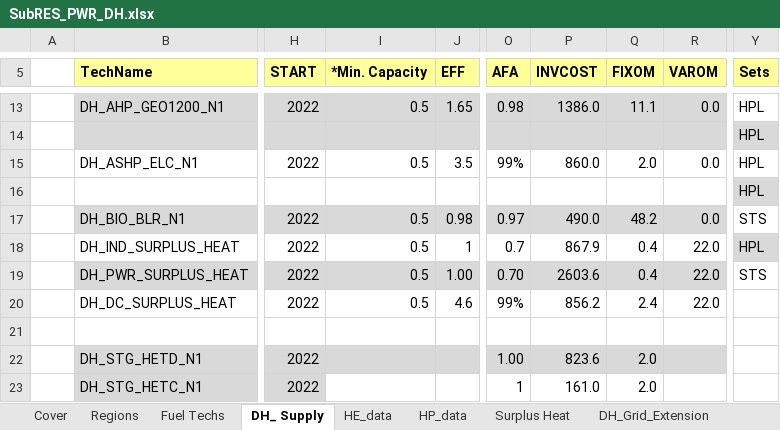
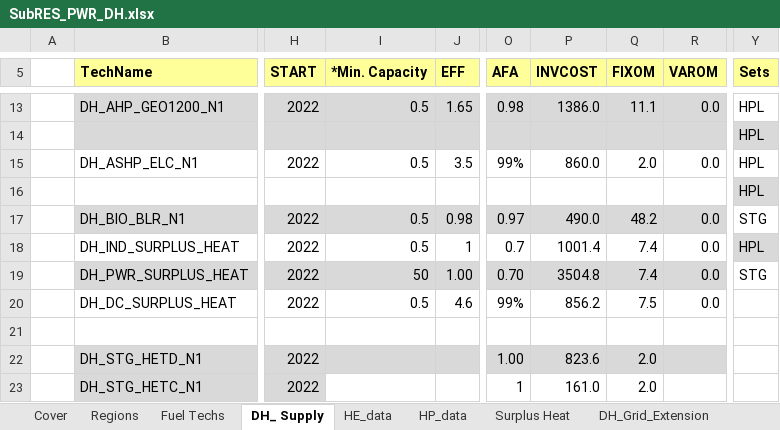
Before and after one commit to MaREI-EPMG/times-ireland-model, an Excel workbook: SubRES_TMPL/SubRES_PWR_DH.xlsx, sheet DH_ Supply, drawn as a sheet; only a part is shown, gaps mark what is left out; values as stored, in another font and other column widths than the file's, no borders; the diff names each change by its address in the sheet, - before the commit and + after, or states it on an @@ line.

Commit message:
update

```diff
--- a/SubRES_TMPL/SubRES_PWR_DH.xlsx (sheet DH_ Supply)
+++ b/SubRES_TMPL/SubRES_PWR_DH.xlsx (sheet DH_ Supply)
-Y17 (Sets): STS
+Y17 (Sets): STG
-P18 (INVCOST): 867.9
+P18 (INVCOST): 1001.4
-Q18:Q19 (FIXOM): 0.4
+Q18:Q19 (FIXOM): 7.4
-R18:R20 (VAROM): 22.0
+R18:R20 (VAROM): 0.0
-I19 (*Min. Capacity): 0.5
+I19 (*Min. Capacity): 50
-P19 (INVCOST): 2603.6
+P19 (INVCOST): 3504.8
-Y19 (Sets): STS
+Y19 (Sets): STG
-Q20 (FIXOM): 2.4
+Q20 (FIXOM): 7.5
```
Also changed, not shown: sheet Surplus Heat.
